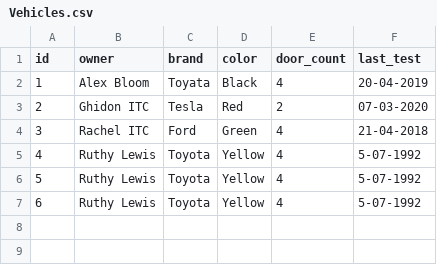
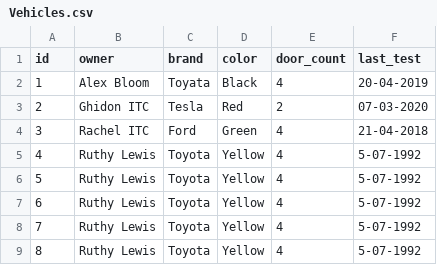
Before and after one commit to alex-lehan-bloom/Python-Week-2, a CSV file: csv_files/Vehicles.csv, drawn as a sheet.

Commit message:
Day 2: Completed exercise 5. This was to add a function that gets the size of the Vehicles.csv file.

```diff
--- a/csv_files/Vehicles.csv
+++ b/csv_files/Vehicles.csv
@@ -7 +7,3 @@ id,owner,brand,color,door_count,last_test
 6,Ruthy Lewis,Toyota,Yellow,4,5-07-1992
+7,Ruthy Lewis,Toyota,Yellow,4,5-07-1992
+8,Ruthy Lewis,Toyota,Yellow,4,5-07-1992
```
Also changed, not shown: 3 other files.
